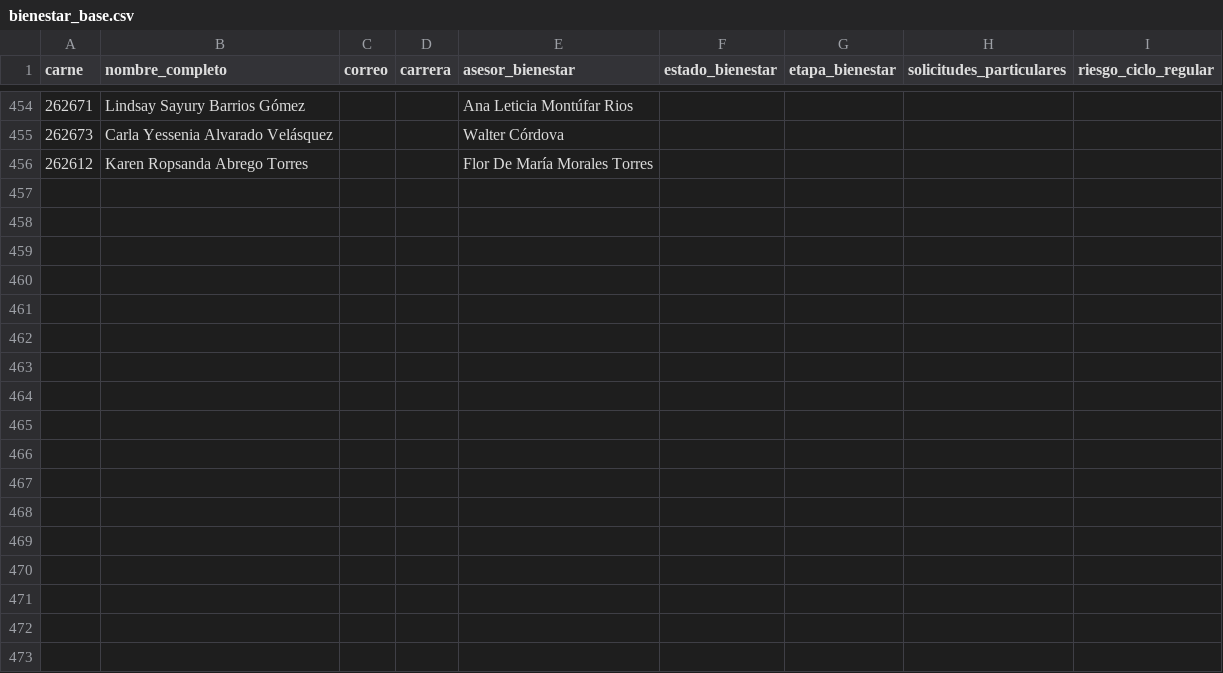
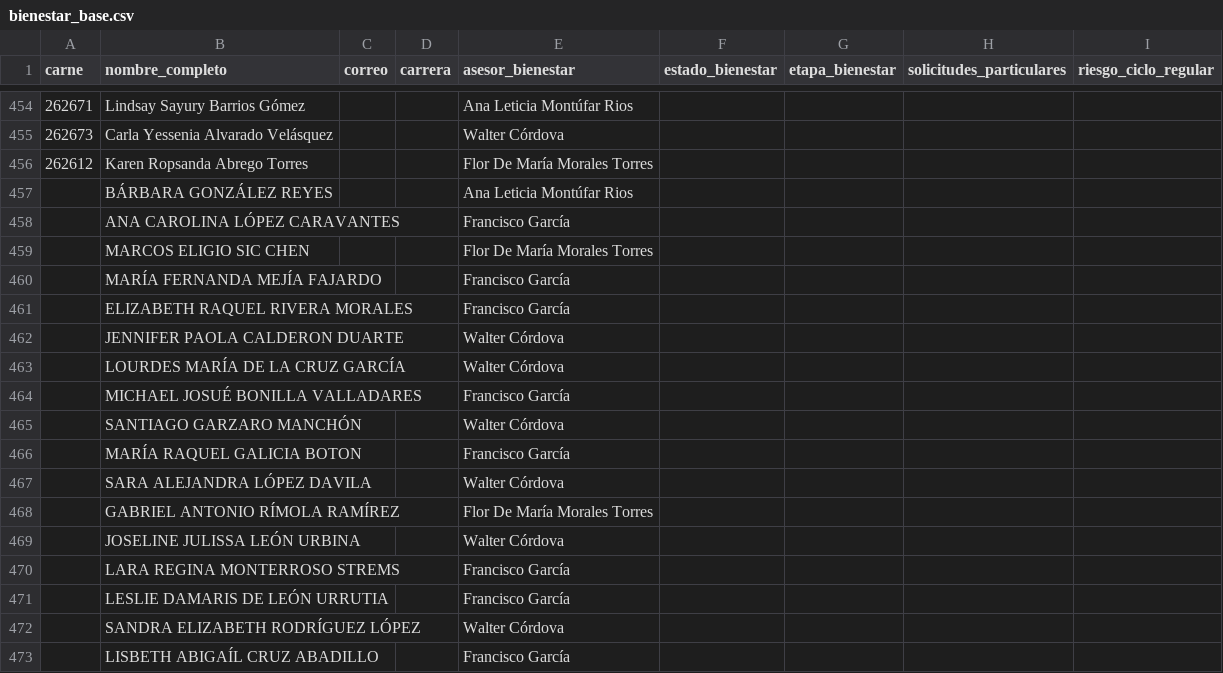
Before and after one commit to chrisfrrrr/ALERTA-TEMPRANA-LTI-NIVELACION-, a CSV file: data/bienestar_base.csv, drawn as a sheet; only a part is shown, gaps mark what is left out; the diff names each change by its address in the sheet, - before the commit and + after, or states it on an @@ line.

Commit message:
Add files via upload

```diff
--- a/data/bienestar_base.csv
+++ b/data/bienestar_base.csv
+row 457:  | BÁRBARA GONZÁLEZ REYES |  |  | Ana Leticia Montúfar Rios
+row 458:  | ANA CAROLINA LÓPEZ CARAVANTES |  |  | Francisco García
+row 459:  | MARCOS ELIGIO SIC CHEN |  |  | Flor De María Morales Torres
+row 460:  | MARÍA FERNANDA MEJÍA FAJARDO |  |  | Francisco García
+row 461:  | ELIZABETH RAQUEL RIVERA MORALES |  |  | Francisco García
+row 462:  | JENNIFER PAOLA CALDERON DUARTE |  |  | Walter Córdova
+row 463:  | LOURDES MARÍA DE LA CRUZ GARCÍA |  |  | Walter Córdova
+row 464:  | MICHAEL JOSUÉ BONILLA VALLADARES |  |  | Francisco García
+row 465:  | SANTIAGO GARZARO MANCHÓN |  |  | Walter Córdova
+row 466:  | MARÍA RAQUEL GALICIA BOTON |  |  | Francisco García
+row 467:  | SARA ALEJANDRA LÓPEZ DAVILA |  |  | Walter Córdova
+row 468:  | GABRIEL ANTONIO RÍMOLA RAMÍREZ |  |  | Flor De María Morales Torres
+row 469:  | JOSELINE JULISSA LEÓN URBINA |  |  | Walter Córdova
+row 470:  | LARA REGINA MONTERROSO STREMS |  |  | Francisco García
+row 471:  | LESLIE DAMARIS DE LEÓN URRUTIA |  |  | Francisco García
+row 472:  | SANDRA ELIZABETH RODRÍGUEZ LÓPEZ |  |  | Walter Córdova
+row 473:  | LISBETH ABIGAÍL CRUZ ABADILLO |  |  | Francisco García
```
